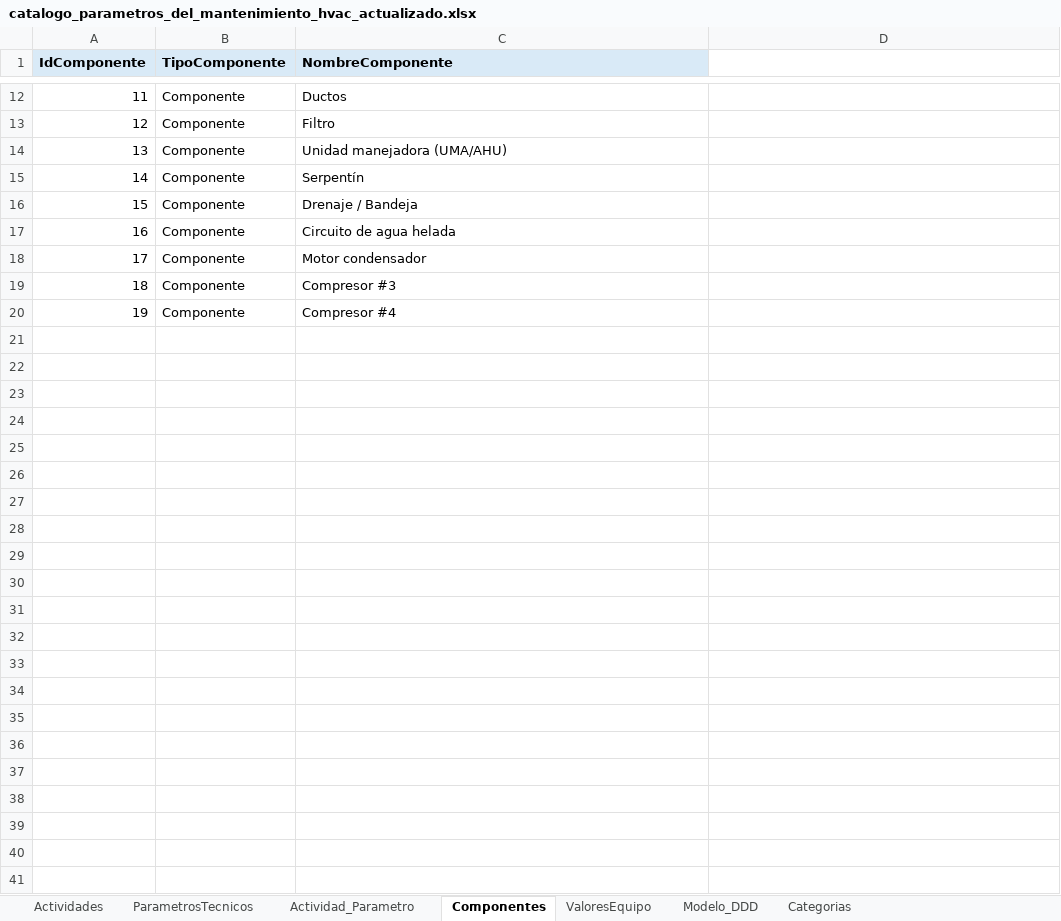
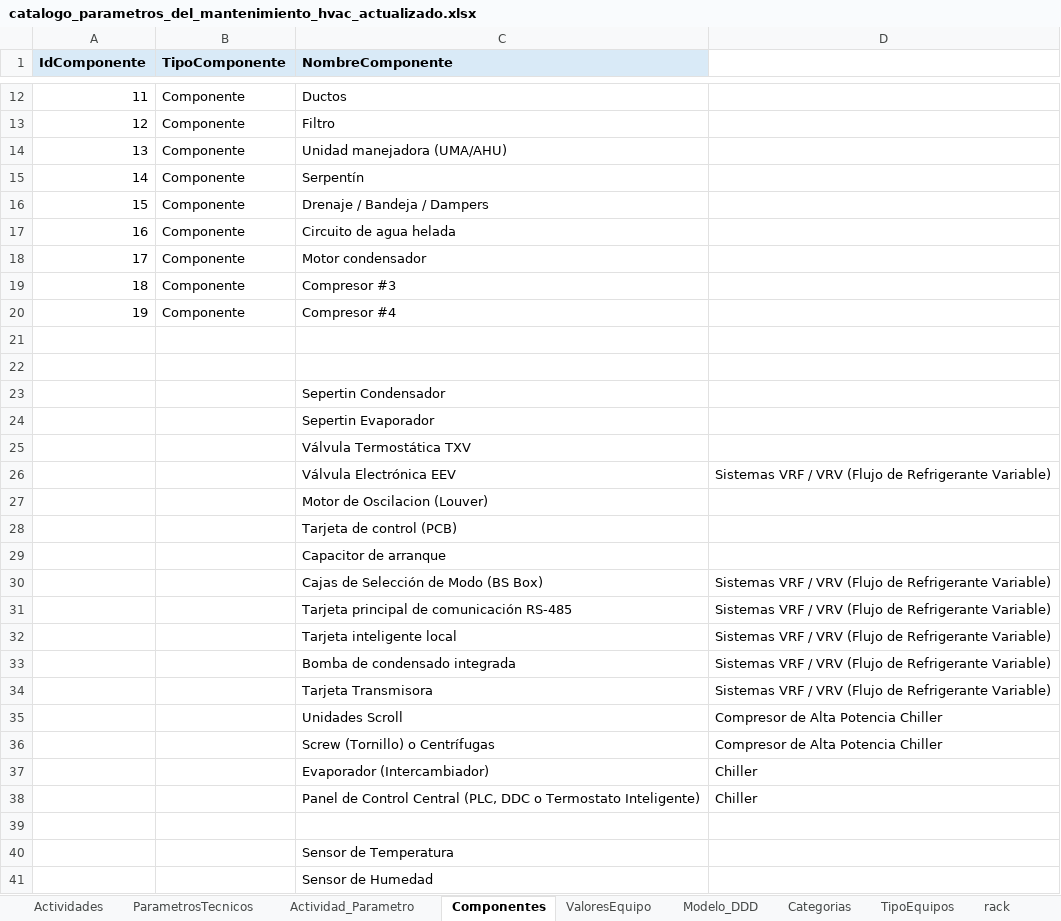
Before and after one commit to rodzapata/cursoAndroid, an Excel workbook: pantallas_android/catalogo_parametros_del_mantenimiento_hvac_actualizado.xlsx, sheet Componentes, drawn as a sheet; only a part is shown, gaps mark what is left out; values as stored, in another font and other column widths than the file's, no borders; the diff covers the shown part only; the diff names each change by its address in the sheet, - before the commit and + after, or states it on an @@ line.

```diff
--- a/pantallas_android/catalogo_parametros_del_mantenimiento_hvac_actualizado.xlsx (sheet Componentes)
+++ b/pantallas_android/catalogo_parametros_del_mantenimiento_hvac_actualizado.xlsx (sheet Componentes)
+sheet tab: TipoEquipos
+sheet tab: rack
-C16 (NombreComponente): Drenaje / Bandeja
+C16 (NombreComponente): Drenaje / Bandeja / Dampers
+row 21: (empty)
+row 22: (empty)
+row 23:  |  | Sepertin Condensador
+row 24:  |  | Sepertin Evaporador
+row 25:  |  | Válvula Termostática TXV
+row 26:  |  | Válvula Electrónica EEV | Sistemas VRF / VRV (Flujo de Refrigerante Variable)
+row 27:  |  | Motor de Oscilacion (Louver)
+row 28:  |  | Tarjeta de control (PCB)
+row 29:  |  | Capacitor de arranque
+row 30:  |  | Cajas de Selección de Modo (BS Box) | Sistemas VRF / VRV (Flujo de Refrigerante Variable)
+row 31:  |  | Tarjeta principal de comunicación RS-485 | Sistemas VRF / VRV (Flujo de Refrigerante Variable)
+row 32:  |  | Tarjeta inteligente local | Sistemas VRF / VRV (Flujo de Refrigerante Variable)
+row 33:  |  | Bomba de condensado integrada | Sistemas VRF / VRV (Flujo de Refrigerante Variable)
+row 34:  |  | Tarjeta Transmisora | Sistemas VRF / VRV (Flujo de Refrigerante Variable)
+row 35:  |  | Unidades Scroll | Compresor de Alta Potencia Chiller
+row 36:  |  | Screw (Tornillo) o Centrífugas | Compresor de Alta Potencia Chiller
+row 37:  |  | Evaporador (Intercambiador) | Chiller
+row 38:  |  | Panel de Control Central (PLC, DDC o Termostato Inteligente) | Chiller
+row 39: (empty)
+row 40:  |  | Sensor de Temperatura
+row 41:  |  | Sensor de Humedad
```
Also changed, not shown: 1 edited cell elsewhere in this sheet, pantallas_android/orden_ludiyorden.xlsx, pantallas_android/tipo_equipos.xlsx, 2 other files.
